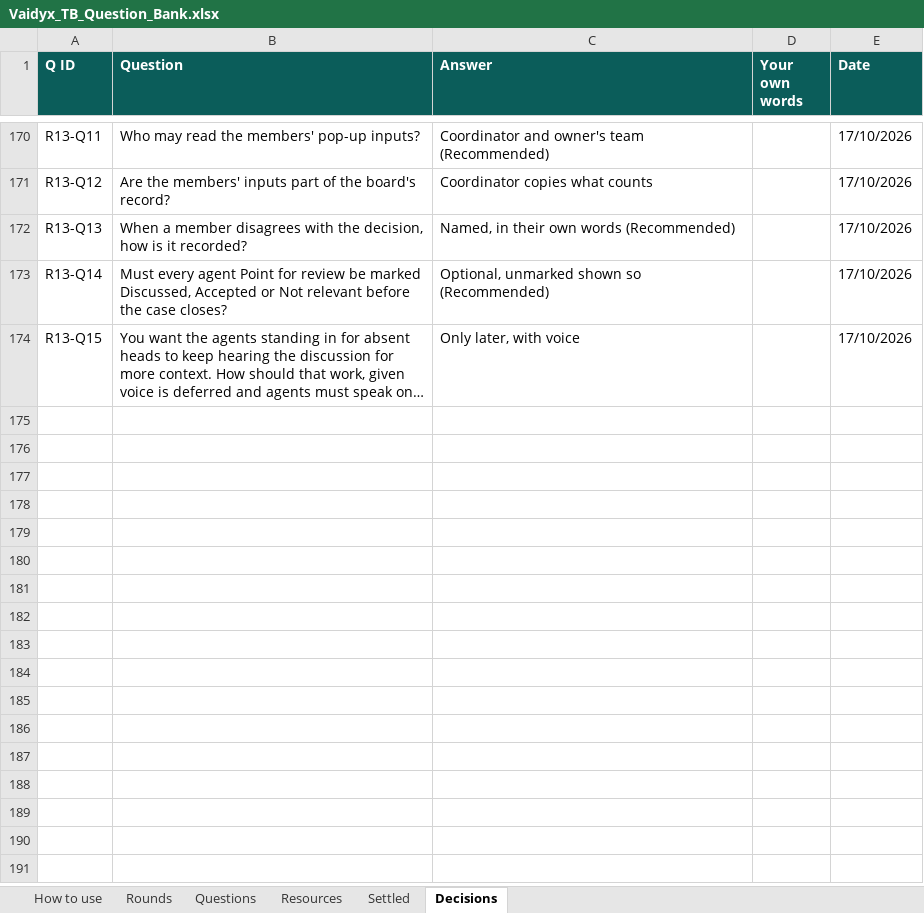
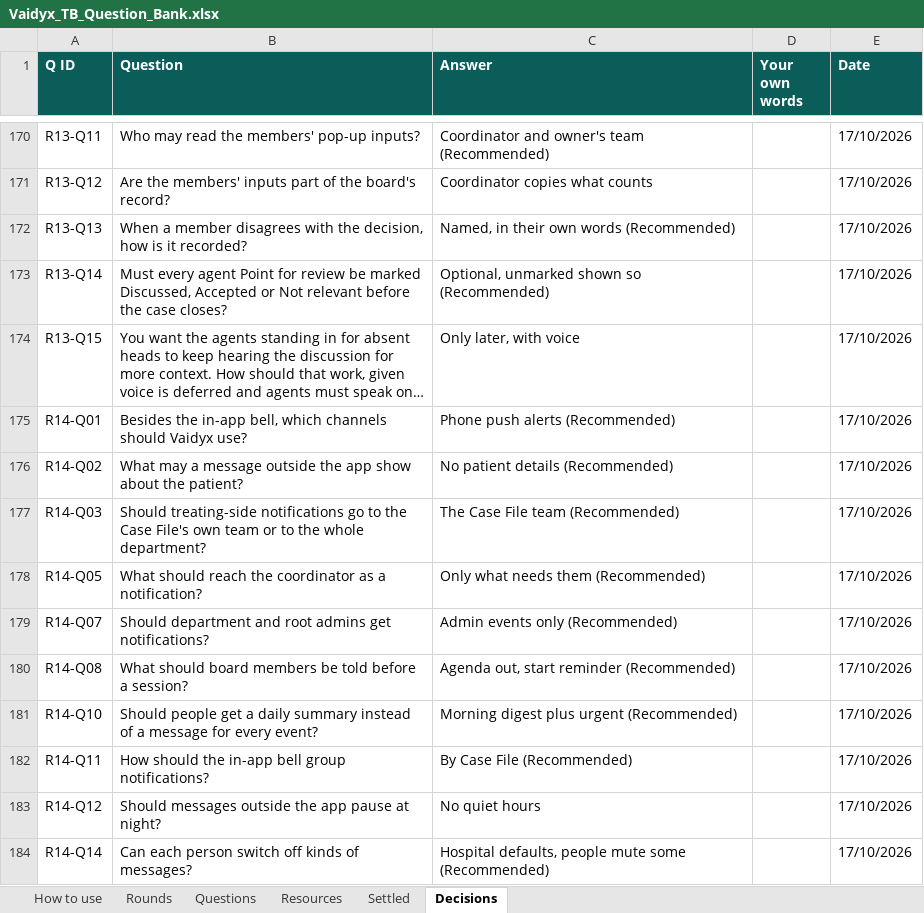
Before and after one commit to Nikhil-Rao20/Vaidyx, an Excel workbook: docs/ui/questions/Vaidyx_TB_Question_Bank.xlsx, sheet Decisions, drawn as a sheet; only a part is shown, gaps mark what is left out; long unchanged cells end in …; values as stored, in another font and other column widths than the file's, no borders; the diff names each change by its address in the sheet, - before the commit and + after, or states it on an @@ line.

Commit message:
UI-Q14: Round 14 answers (notifications)
In-app bell and inbox plus phone push alerts from the web app (no email, SMS
or WhatsApp); push text carries no patient details; treating-side alerts go
to the Case File team; the coordinator hears only what needs them; admins get
admin events only; board members get 'agenda out' and a start reminder with
the join code; a morning digest plus urgent alerts; the bell groups by Case
File; no quiet hours; hospital defaults per role, people may mute optional
kinds but never requests to their department. Department alerts and the
re-fetch tap settled by round 8.

```diff
--- a/docs/ui/questions/Vaidyx_TB_Question_Bank.xlsx (sheet Decisions)
+++ b/docs/ui/questions/Vaidyx_TB_Question_Bank.xlsx (sheet Decisions)
+row 175: R14-Q01 | Besides the in-app bell, which channels should Vaidyx use? | Phone push alerts (Recommended) |  | 17/10/2026
+row 176: R14-Q02 | What may a message outside the app show about the patient? | No patient details (Recommended) |  | 17/10/2026
+row 177: R14-Q03 | Should treating-side notifications go to the Case File's own team or to the whole department? | The Case File team (Recommended) |  | 17/10/2026
+row 178: R14-Q05 | What should reach the coordinator as a notification? | Only what needs them (Recommended) |  | 17/10/2026
+row 179: R14-Q07 | Should department and root admins get notifications? | Admin events only (Recommended) |  | 17/10/2026
+row 180: R14-Q08 | What should board members be told before a session? | Agenda out, start reminder (Recommended) |  | 17/10/2026
+row 181: R14-Q10 | Should people get a daily summary instead of a message for every event? | Morning digest plus urgent (Recommended) |  | 17/10/2026
+row 182: R14-Q11 | How should the in-app bell group notifications? | By Case File (Recommended) |  | 17/10/2026
+row 183: R14-Q12 | Should messages outside the app pause at night? | No quiet hours |  | 17/10/2026
+row 184: R14-Q14 | Can each person switch off kinds of messages? | Hospital defaults, people mute some (Recommended) |  | 17/10/2026
```
Also changed, not shown: sheet Questions, sheet Rounds, 1 other file.
